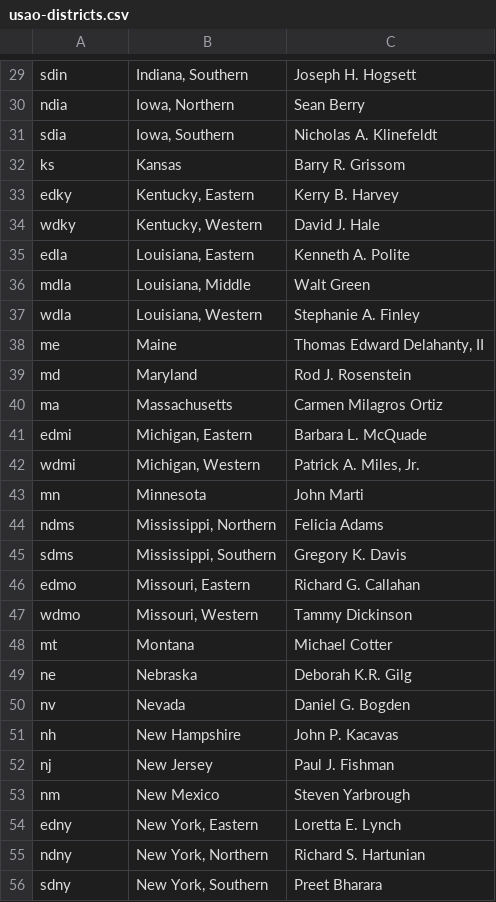
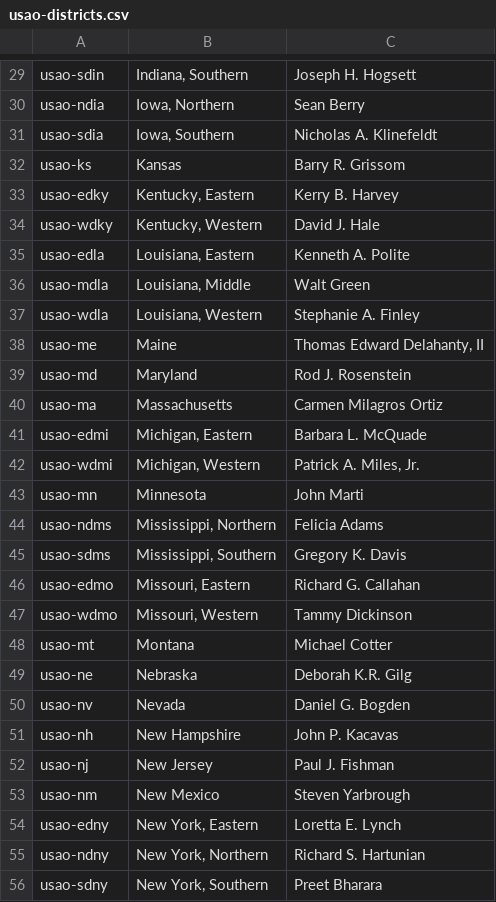
Before and after one commit to swirtSJW/migration_tools, a CSV file: sources/usao-districts.csv, drawn as a sheet; only a part is shown, gaps mark what is left out; the diff covers the shown part only; the diff names each change by its address in the sheet, - before the commit and + after, or states it on an @@ line.

```diff
--- a/sources/usao-districts.csv
+++ b/sources/usao-districts.csv
-A29: sdin
+A29: usao-sdin
-A30: ndia
+A30: usao-ndia
-A31: sdia
+A31: usao-sdia
-A32: ks
+A32: usao-ks
-A33: edky
+A33: usao-edky
-A34: wdky
+A34: usao-wdky
-A35: edla
+A35: usao-edla
-A36: mdla
+A36: usao-mdla
-A37: wdla
+A37: usao-wdla
-A38: me
+A38: usao-me
-A39: md
+A39: usao-md
-A40: ma
+A40: usao-ma
-A41: edmi
+A41: usao-edmi
-A42: wdmi
+A42: usao-wdmi
-A43: mn
+A43: usao-mn
-A44: ndms
+A44: usao-ndms
-A45: sdms
+A45: usao-sdms
-A46: edmo
+A46: usao-edmo
-A47: wdmo
+A47: usao-wdmo
-A48: mt
+A48: usao-mt
-A49: ne
+A49: usao-ne
-A50: nv
+A50: usao-nv
-A51: nh
+A51: usao-nh
-A52: nj
+A52: usao-nj
-A53: nm
+A53: usao-nm
-A54: edny
+A54: usao-edny
-A55: ndny
+A55: usao-ndny
-A56: sdny
+A56: usao-sdny
```
Also changed, not shown: 65 edited cells elsewhere in this file, 5 other files.
